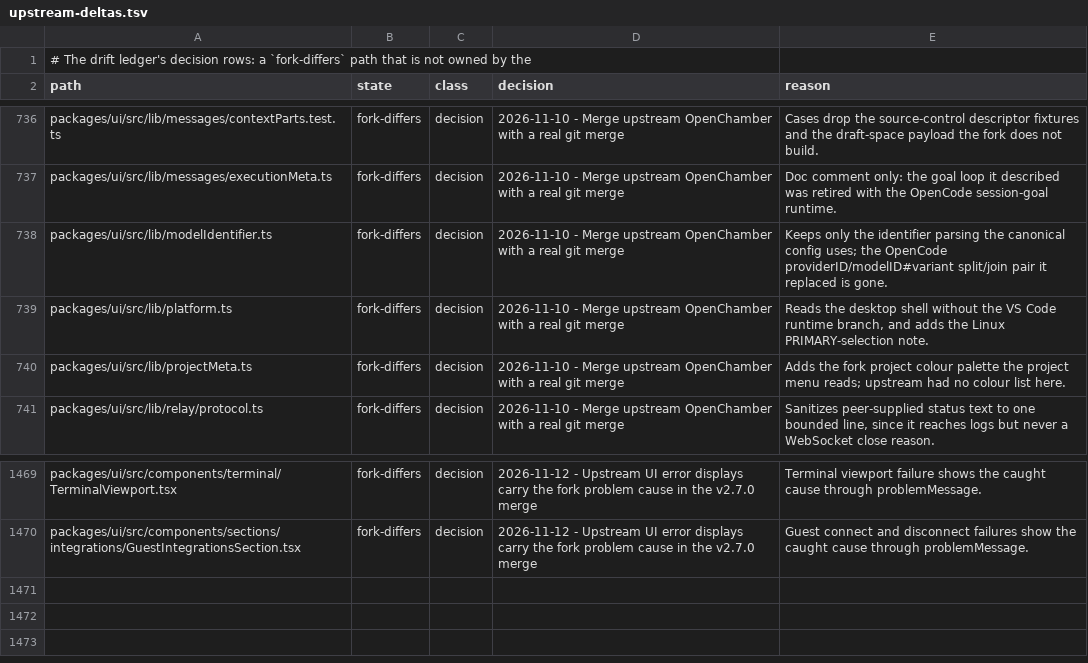
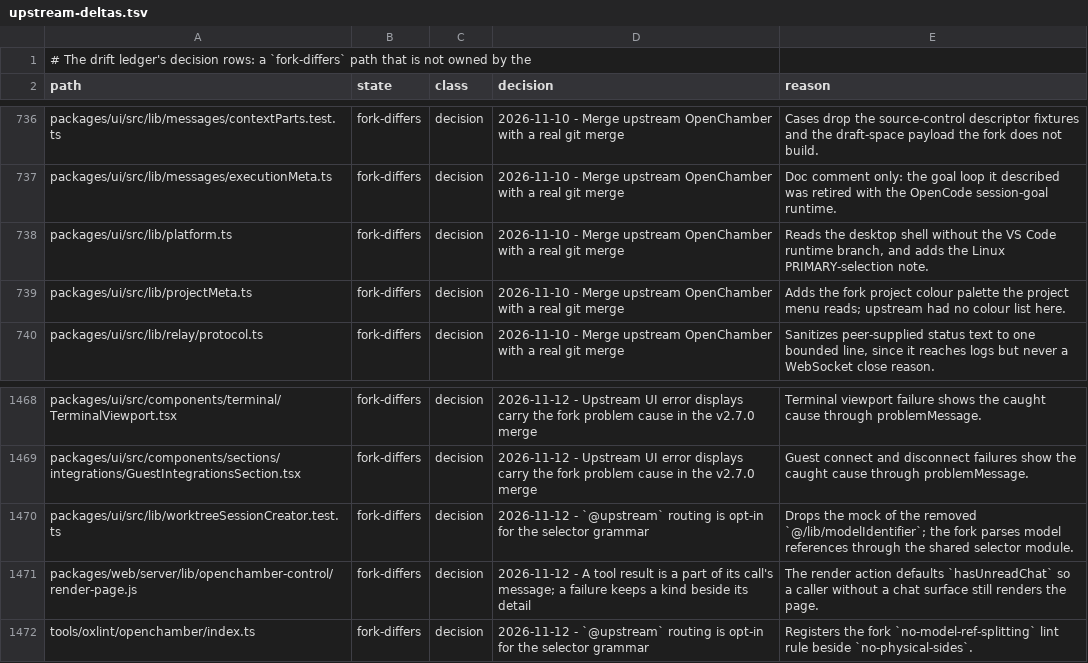
Before and after one commit to Shizuku-Yume/ohpichamber, a TSV file: .workflow/upstream-deltas.tsv, drawn as a sheet; only a part is shown, gaps mark what is left out; removed rows and columns are numbered as before the commit, all else as after; the diff names each change by its address in the sheet, - before the commit and + after, or states it on an @@ line.

Commit message:
Correct the drift ledger after the integration merge

```diff
--- a/.workflow/upstream-deltas.tsv
+++ b/.workflow/upstream-deltas.tsv
-row 738: packages/ui/src/lib/modelIdentifier.ts | fork-differs | decision | 2026-11-10 - Merge upstream OpenChamber with a real git merge | Keeps only the identifier parsing the canonical config uses; the OpenCode providerID/modelID#variant split/join pair it replaced is gone.
+row 1470: packages/ui/src/lib/worktreeSessionCreator.test.ts | fork-differs | decision | 2026-11-12 - `@upstream` routing is opt-in for the selector grammar | Drops the mock of the removed `@/lib/modelIdentifier`; the fork parses model references through the shared selector module.
+row 1471: packages/web/server/lib/openchamber-control/render-page.js | fork-differs | decision | 2026-11-12 - A tool result is a part of its call's message; a failure keeps a kind beside its detail | The render action defaults `hasUnreadChat` so a caller without a chat surface still renders the page.
+row 1472: tools/oxlint/openchamber/index.ts | fork-differs | decision | 2026-11-12 - `@upstream` routing is opt-in for the selector grammar | Registers the fork `no-model-ref-splitting` lint rule beside `no-physical-sides`.
```
